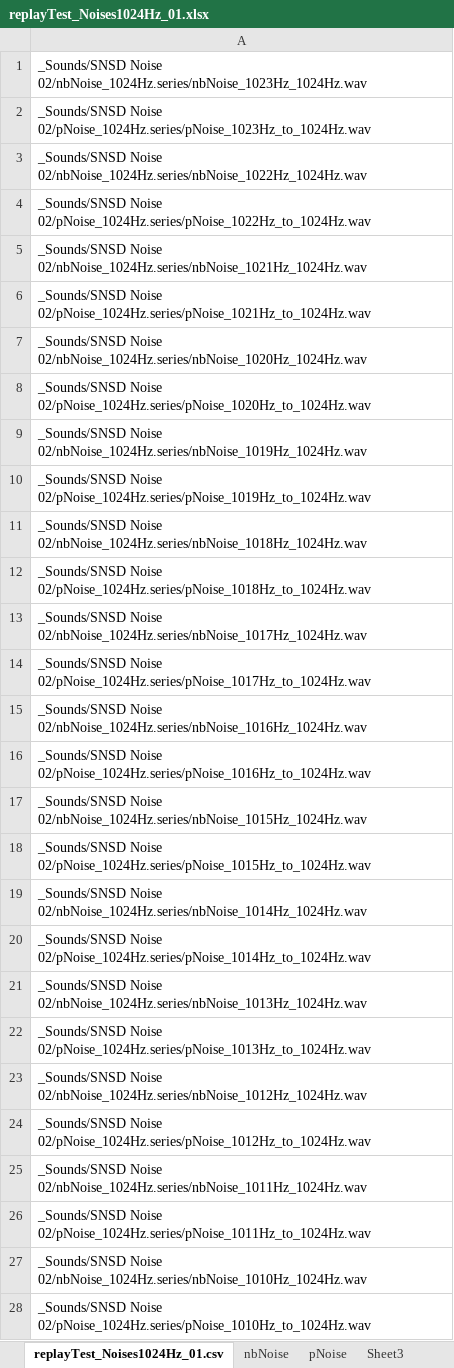
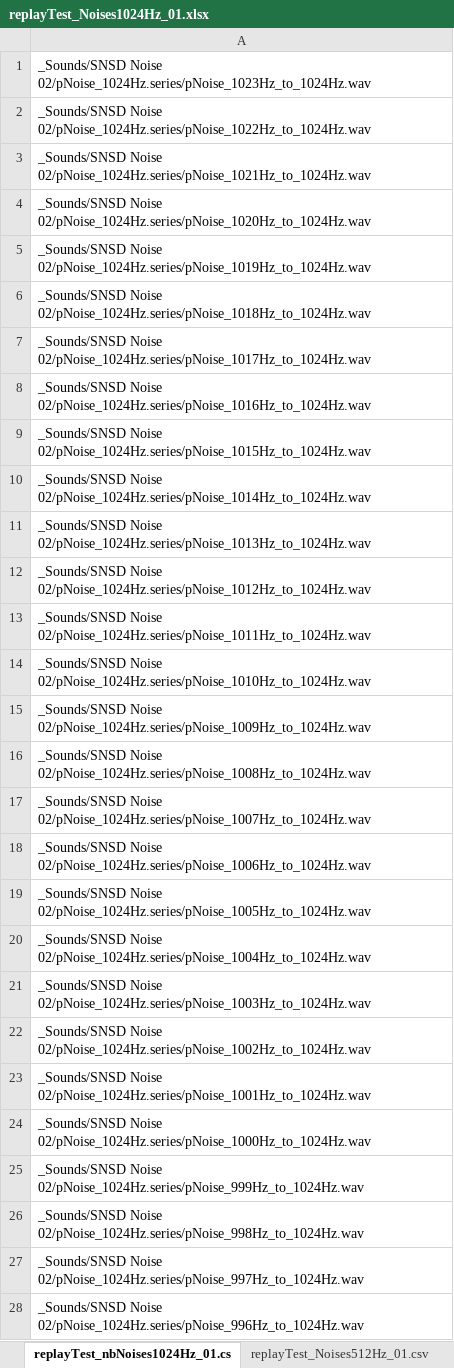
Before and after one commit to renpoo/xcor_Analyzer, an Excel workbook: _CSVs/replayTest_Noises1024Hz_01.xlsx, sheet replayTest_nbNoises1024Hz_01.cs, drawn as a sheet; only a part is shown; the shorter side is filled out with more unchanged rows; values as stored, in another font and other column widths than the file's, no borders; removed rows and columns are numbered as before the commit, all else as after; the diff covers the shown part only; the diff names each change by its address in the sheet, - before the commit and + after, or states it on an @@ line.

Commit message:
Before ISTD-07
There’s a lot of changes.
Esp. for narrowband noises.

```diff
--- a/_CSVs/replayTest_Noises1024Hz_01.xlsx (sheet replayTest_nbNoises1024Hz_01.cs)
+++ b/_CSVs/replayTest_Noises1024Hz_01.xlsx (sheet replayTest_nbNoises1024Hz_01.cs)
-sheet tab: replayTest_Noises1024Hz_01.csv
+sheet tab: replayTest_nbNoises1024Hz_01.cs
+sheet tab: replayTest_Noises512Hz_01.csv
-row 1: _Sounds/SNSD Noise 02/nbNoise_1024Hz.series/nbNoise_1023Hz_1024Hz.wav
-row 3: _Sounds/SNSD Noise 02/nbNoise_1024Hz.series/nbNoise_1022Hz_1024Hz.wav
-row 5: _Sounds/SNSD Noise 02/nbNoise_1024Hz.series/nbNoise_1021Hz_1024Hz.wav
-row 7: _Sounds/SNSD Noise 02/nbNoise_1024Hz.series/nbNoise_1020Hz_1024Hz.wav
-row 9: _Sounds/SNSD Noise 02/nbNoise_1024Hz.series/nbNoise_1019Hz_1024Hz.wav
-row 11: _Sounds/SNSD Noise 02/nbNoise_1024Hz.series/nbNoise_1018Hz_1024Hz.wav
-row 13: _Sounds/SNSD Noise 02/nbNoise_1024Hz.series/nbNoise_1017Hz_1024Hz.wav
-row 15: _Sounds/SNSD Noise 02/nbNoise_1024Hz.series/nbNoise_1016Hz_1024Hz.wav
-row 17: _Sounds/SNSD Noise 02/nbNoise_1024Hz.series/nbNoise_1015Hz_1024Hz.wav
-row 19: _Sounds/SNSD Noise 02/nbNoise_1024Hz.series/nbNoise_1014Hz_1024Hz.wav
-row 21: _Sounds/SNSD Noise 02/nbNoise_1024Hz.series/nbNoise_1013Hz_1024Hz.wav
-row 23: _Sounds/SNSD Noise 02/nbNoise_1024Hz.series/nbNoise_1012Hz_1024Hz.wav
-row 25: _Sounds/SNSD Noise 02/nbNoise_1024Hz.series/nbNoise_1011Hz_1024Hz.wav
-row 27: _Sounds/SNSD Noise 02/nbNoise_1024Hz.series/nbNoise_1010Hz_1024Hz.wav
```
Also changed, not shown: 32 added rows and 18 removed rows elsewhere in this sheet, sheet pNoise, sheet nbNoise, sheet Sheet3, 42 other files.
